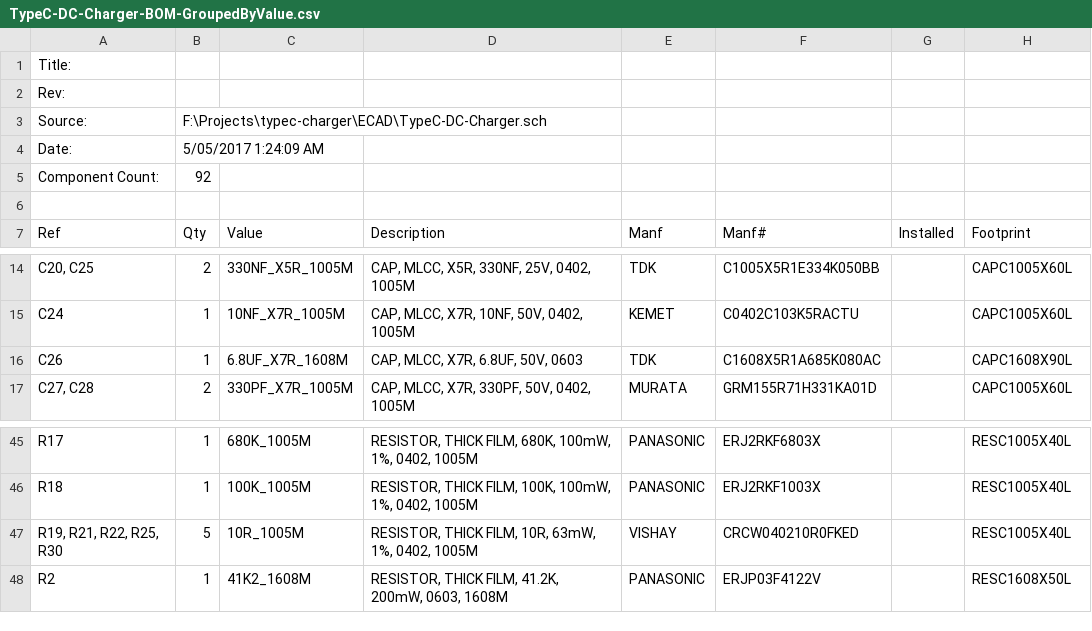
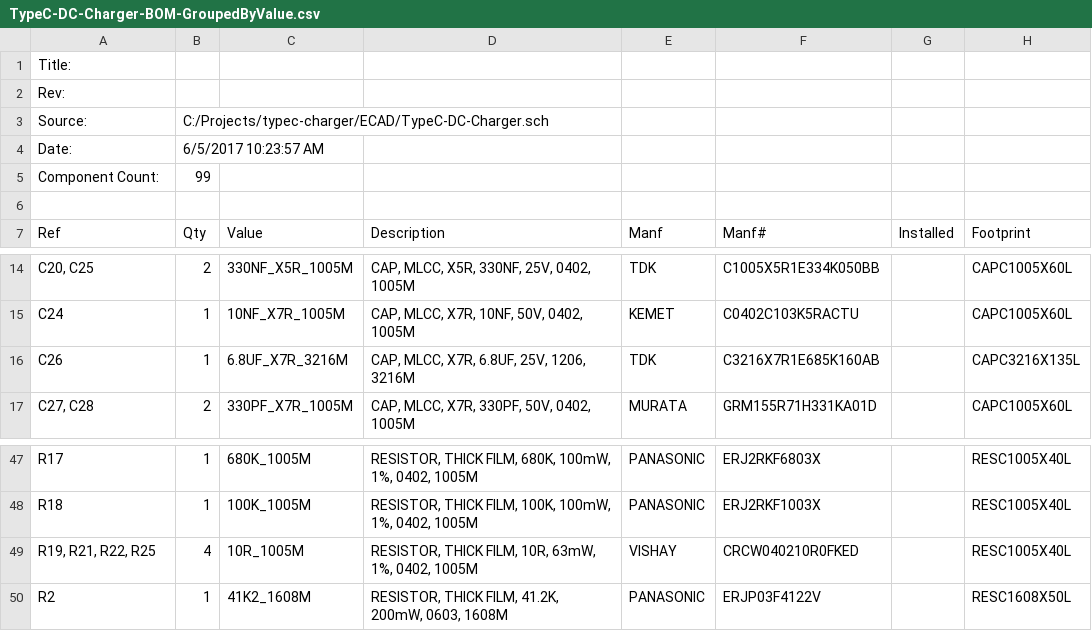
Before and after one commit to Scottapotamas/typec-charger, a CSV file: ECAD/TypeC-DC-Charger-BOM-GroupedByValue.csv, drawn as a sheet; only a part is shown, gaps mark what is left out; the diff covers the shown part only.

```diff
--- a/ECAD/TypeC-DC-Charger-BOM-GroupedByValue.csv
+++ b/ECAD/TypeC-DC-Charger-BOM-GroupedByValue.csv
@@ -2,5 +2,5 @@
 "Rev:",""
-"Source:","F:\Projects\typec-charger\ECAD\TypeC-DC-Charger.sch"
-"Date:","5/05/2017 1:24:09 AM"
-"Component Count:","92"
+"Source:","C:/Projects/typec-charger/ECAD/TypeC-DC-Charger.sch"
+"Date:","6/5/2017 10:23:57 AM"
+"Component Count:","99"
 
@@ -15,3 +15,3 @@
 "C24","1","10NF_X7R_1005M","CAP, MLCC, X7R, 10NF, 50V, 0402, 1005M","KEMET","C0402C103K5RACTU"," ","CAPC1005X60L"
-"C26","1","6.8UF_X7R_1608M","CAP, MLCC, X7R, 6.8UF, 50V, 0603","TDK","C1608X5R1A685K080AC"," ","CAPC1608X90L"
+"C26","1","6.8UF_X7R_3216M","CAP, MLCC, X7R, 6.8UF, 25V, 1206, 3216M","TDK","C3216X7R1E685K160AB"," ","CAPC3216X135L"
 "C27, C28","2","330PF_X7R_1005M","CAP, MLCC, X7R, 330PF, 50V, 0402, 1005M","MURATA","GRM155R71H331KA01D"," ","CAPC1005X60L"
@@ -46,3 +48,3 @@
 "R18","1","100K_1005M","RESISTOR, THICK FILM, 100K, 100mW, 1%, 0402, 1005M","PANASONIC","ERJ2RKF1003X"," ","RESC1005X40L"
-"R19, R21, R22, R25, R30","5","10R_1005M","RESISTOR, THICK FILM, 10R, 63mW, 1%, 0402, 1005M","VISHAY","CRCW040210R0FKED"," ","RESC1005X40L"
+"R19, R21, R22, R25","4","10R_1005M","RESISTOR, THICK FILM, 10R, 63mW, 1%, 0402, 1005M","VISHAY","CRCW040210R0FKED"," ","RESC1005X40L"
 "R2","1","41K2_1608M","RESISTOR, THICK FILM, 41.2K, 200mW, 0603, 1608M","PANASONIC","ERJP03F4122V"," ","RESC1608X50L"
```
Also changed, not shown: 8 added rows and 9 edited cells elsewhere in this file, 30 other files.
